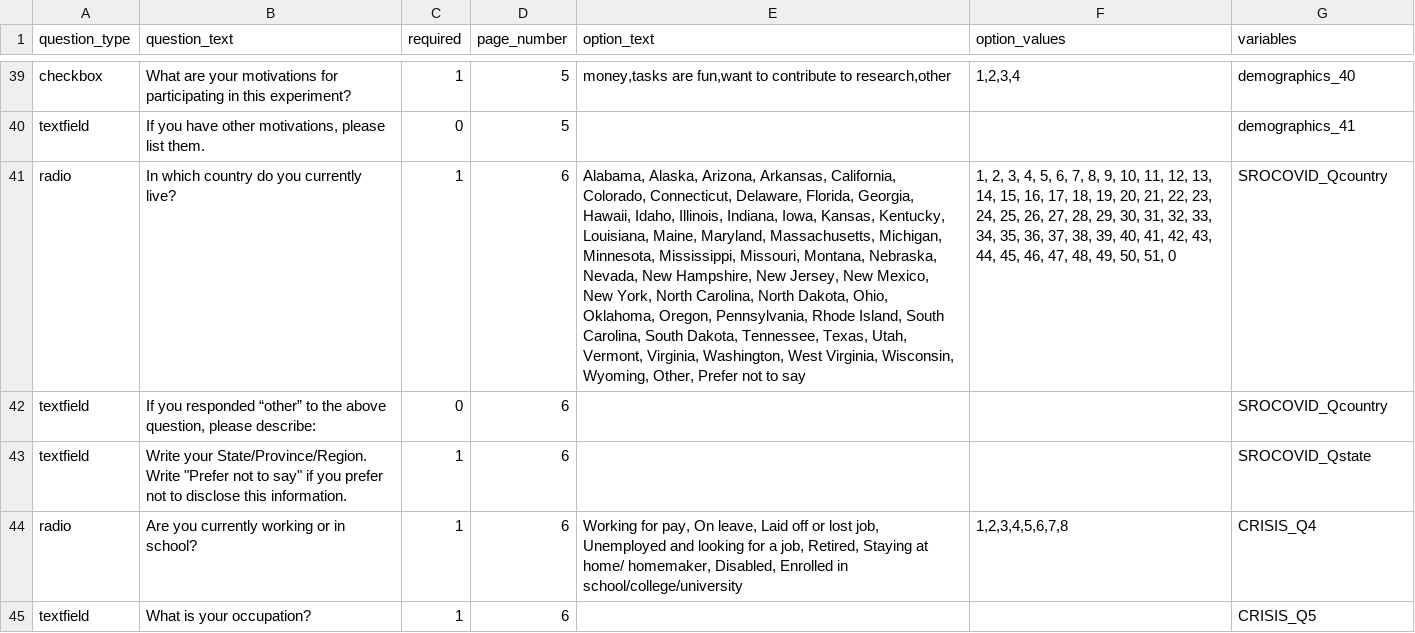
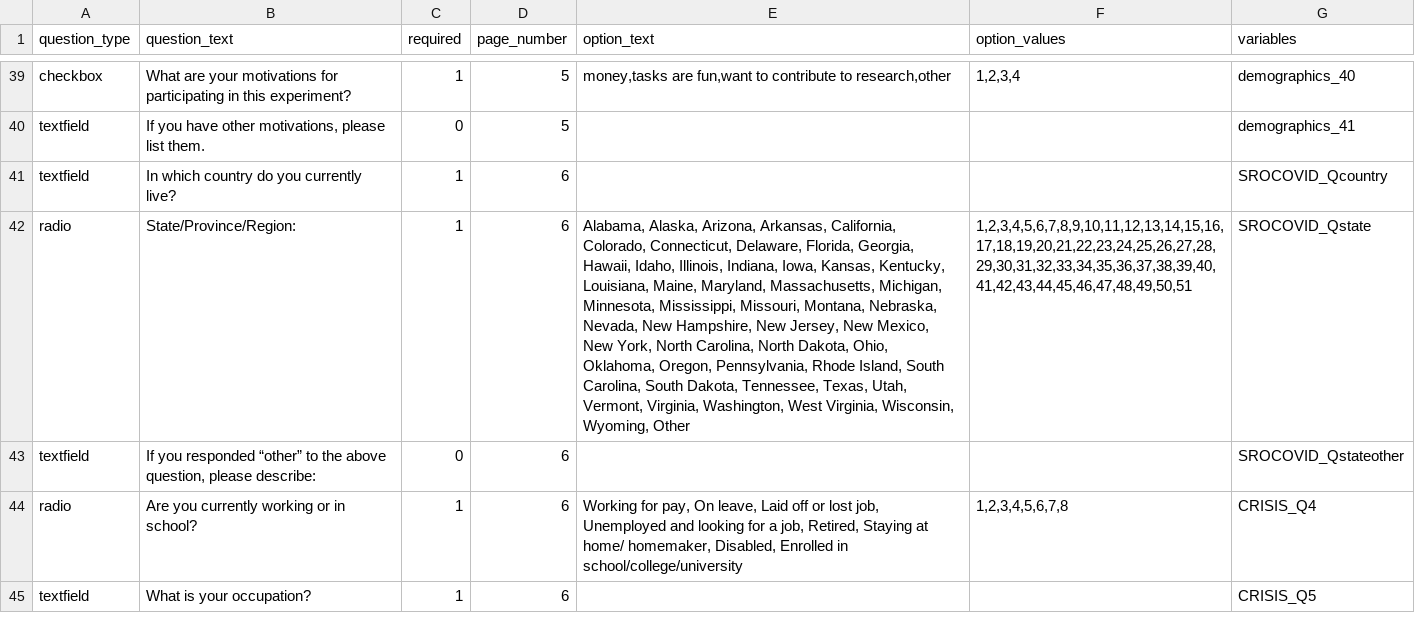
Before and after one commit to expfactory/expfactory-surveys, a TSV file: demographics_survey__stanford__covid/survey.tsv, drawn as a sheet; only a part is shown, gaps mark what is left out; removed rows and columns are numbered as before the commit, all else as after; the diff names each change by its address in the sheet, - before the commit and + after, or states it on an @@ line.

```diff
--- a/demographics_survey__stanford__covid/survey.tsv
+++ b/demographics_survey__stanford__covid/survey.tsv
-A41 (question_type): radio
+A41 (question_type): textfield
-E41 (option_text): Alabama, Alaska, Arizona, Arkansas, California, Colorado, Connecticut, Delaware, Florida, Georgia, Hawaii, Idaho, Illinois, Indiana, Iowa, Kansas, Kentucky, Louisiana, Maine, Maryland, Massachusetts, Michigan, Minnesota, Mississippi, Missouri, Montana, Nebraska, Nevada, New Hampshire, New Jersey, New Mexico, New York, North Carolina, North Dakota, Ohio, Oklahoma, Oregon, Pennsylvania, Rhode Island, South Carolina, South Dakota, Tennessee, Texas, Utah, Vermont, Virginia, Washington, West Virginia, Wisconsin, Wyoming, Other, Prefer not to say
+E41 (option_text): (empty)
-F41 (option_values): 1, 2, 3, 4, 5, 6, 7, 8, 9, 10, 11, 12, 13, 14, 15, 16, 17, 18, 19, 20, 21, 22, 23, 24, 25, 26, 27, 28, 29, 30, 31, 32, 33, 34, 35, 36, 37, 38, 39, 40, 41, 42, 43, 44, 45, 46, 47, 48, 49, 50, 51, 0
+F41 (option_values): (empty)
+row 42: radio | State/Province/Region: | 1 | 6 | Alabama, Alaska, Arizona, Arkansas, California, Colorado, Connecticut, Delaware, Florida, Georgia, Hawaii, Idaho, Illinois, Indiana, Iowa, Kansas, Kentucky, Louisiana, Maine, Maryland, Massachusetts, Michigan, Minnesota, Mississippi, Missouri, Montana, Nebraska, Nevada, New Hampshire, New Jersey, New Mexico, New York, North Carolina, North Dakota, Ohio, Oklahoma, Oregon, Pennsylvania, Rhode Island, South Carolina, South Dakota, Tennessee, Texas, Utah, Vermont, Virginia, Washington, West Virginia, Wisconsin, Wyoming, Other | 1,2,3,4,5,6,7,8,9,10,11,12,13,14,15,16,17,18,19,20,21,22,23,24,25,26,27,28,29,30,31,32,33,34,35,36,37,38,39,40,41,42,43,44,45,46,47,48,49,50,51 | SROCOVID_Qstate
-G43 (variables): SROCOVID_Qcountry
+G43 (variables): SROCOVID_Qstateother
-row 43: textfield | Write your State/Province/Region. Write "Prefer not to say" if you prefer not to disclose this information. | 1 | 6 |  |  | SROCOVID_Qstate
```
Also changed, not shown: psychopathology_lsas_survey__covid/survey.tsv, 9 other files.
